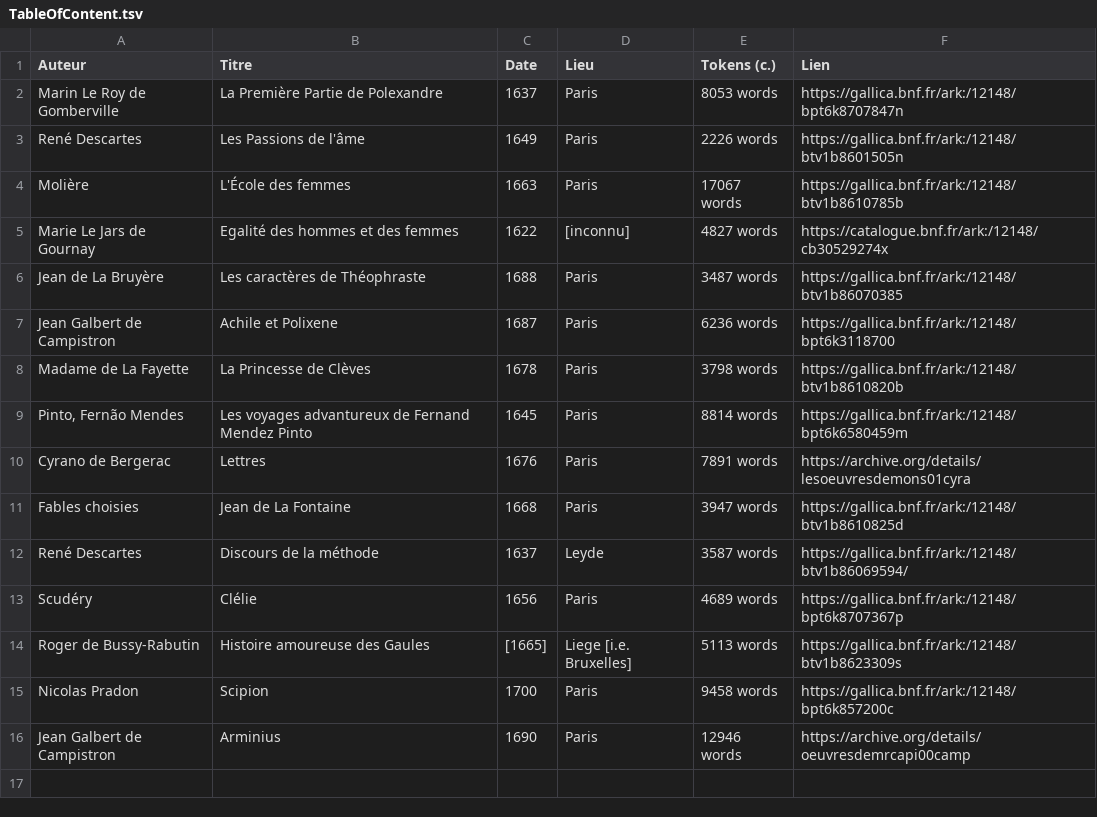
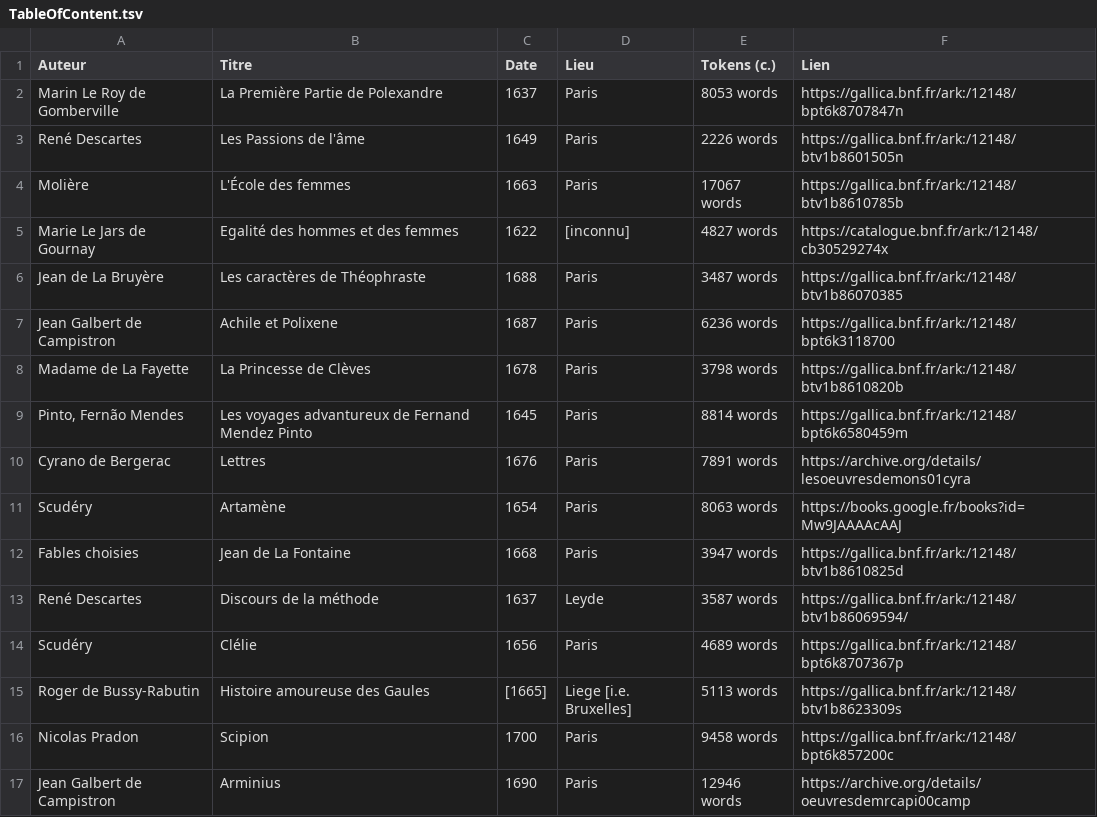
Before and after one commit to e-ditiones/PARALLEL17, a TSV file: TableOfContent.tsv, drawn as a sheet.

Commit message:
update TOC

```diff
--- a/TableOfContent.tsv
+++ b/TableOfContent.tsv
@@ -10,2 +10,3 @@ Pinto, Fernão Mendes	Les voyages advantureux de Fernand Mendez Pinto	1645	Paris
 Cyrano de Bergerac	Lettres	1676	Paris	7891 words	https://archive.org/details/lesoeuvresdemons01cyra
+Scudéry	Artamène	1654	Paris	8063 words	https://books.google.fr/books?id=Mw9JAAAAcAAJ
 Fables choisies	Jean de La Fontaine	1668	Paris	3947 words	https://gallica.bnf.fr/ark:/12148/btv1b8610825d
```
